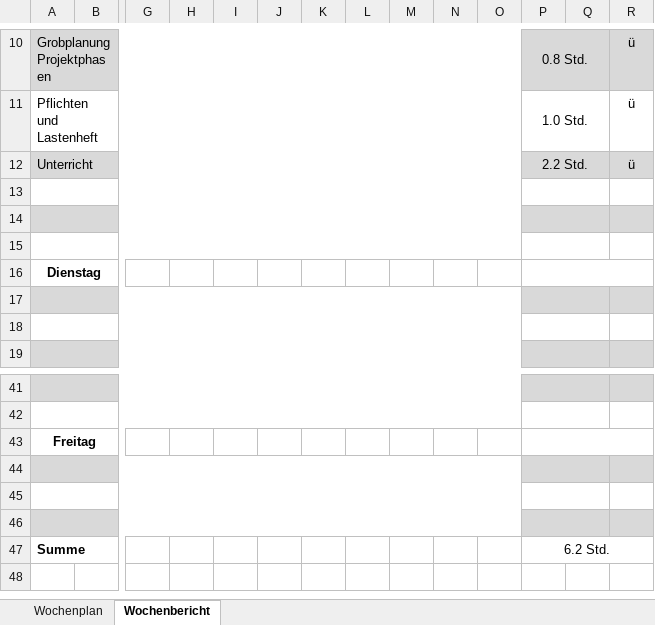
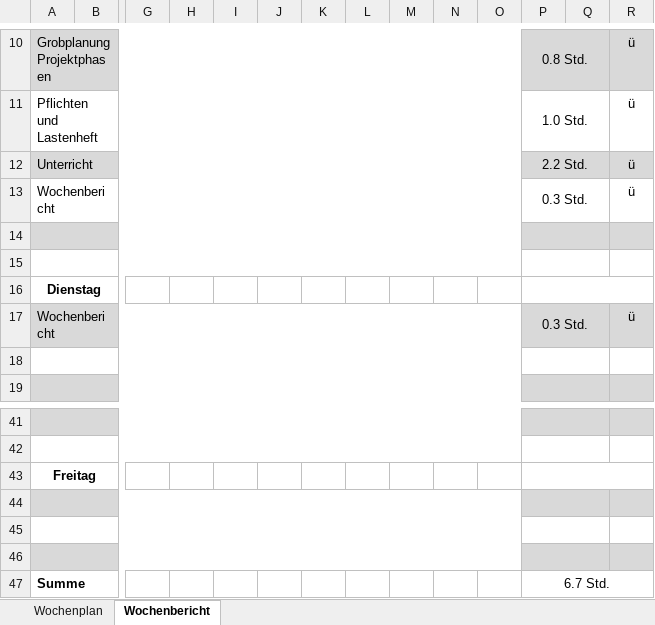
Before and after one commit to JellefAbbenseth/schoolProject, an Excel workbook: Documents/Orga_Wochenplan_KW27.xlsx, sheet Wochenbericht, drawn as a sheet; only a part is shown, gaps mark what is left out; values as stored, in another font and other column widths than the file's, no borders; rows hold the shown columns only; the diff names each change by its address in the sheet, - before the commit and + after, or states it on an @@ line.

```diff
--- a/Documents/Orga_Wochenplan_KW27.xlsx (sheet Wochenbericht)
+++ b/Documents/Orga_Wochenplan_KW27.xlsx (sheet Wochenbericht)
-row 13: (empty)
+row 13: Wochenbericht |  |  |  |  |  |  |  |  |  |  | 0.3 Std. |  | ü
-row 17: (empty)
+row 17: Wochenbericht |  |  |  |  |  |  |  |  |  |  | 0.3 Std. |  | ü
-P47: 6.2 Std.
+P47: 6.7 Std.
```
Also changed, not shown: sheet Wochenplan.
